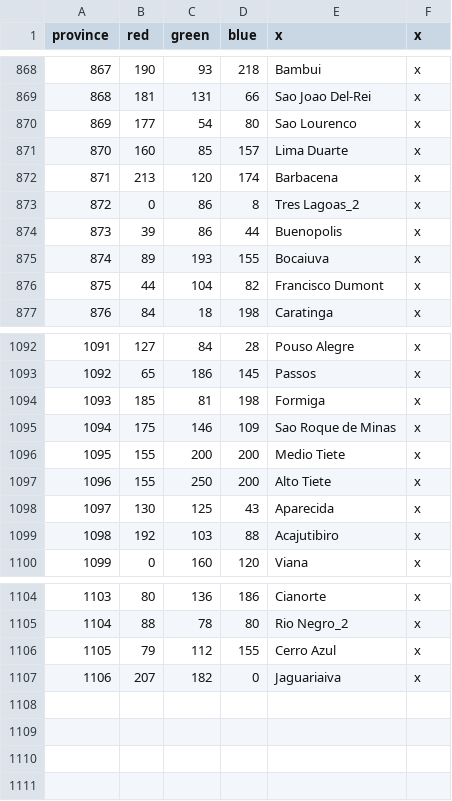
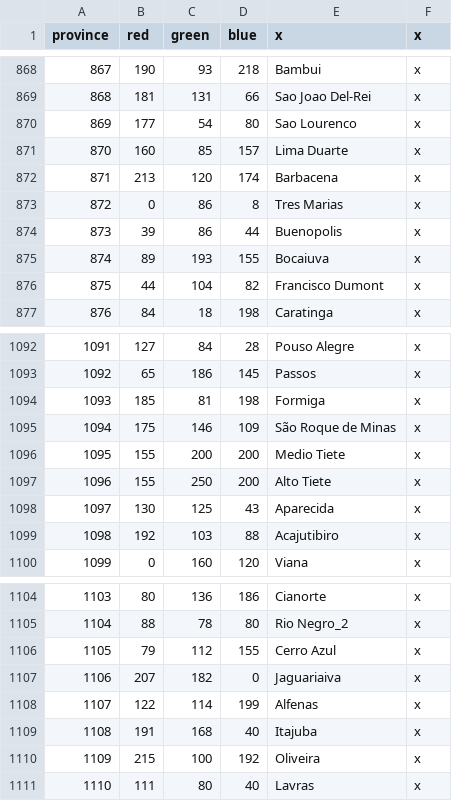
Before and after one commit to j00ji/Sob-o-Anil, a CSV file: map/definition.csv, drawn as a sheet; only a part is shown, gaps mark what is left out.

```diff
--- a/map/definition.csv
+++ b/map/definition.csv
@@ -872,3 +872,3 @@ province;red;green;blue;x;x
 871;213;120;174;Barbacena;x
-872;0;86;8;Tres Lagoas_2;x
+872;0;86;8;Tres Marias;x
 873;39;86;44;Buenopolis;x
@@ -1094,3 +1094,3 @@ province;red;green;blue;x;x
 1093;185;81;198;Formiga;x
-1094;175;146;109;Sao Roque de Minas;x
+1094;175;146;109;São Roque de Minas;x
 1095;155;200;200;Medio Tiete;x
@@ -1107 +1107,5 @@ province;red;green;blue;x;x
 1106;207;182;0;Jaguariaiva;x
+1107;122;114;199;Alfenas;x
+1108;191;168;40;Itajuba;x
+1109;215;100;192;Oliveira;x
+1110;111;80;40;Lavras;x
```
Also changed, not shown: localisation/000_Barony_names.csv, localisation/000_County_names.csv, 37 other files.
